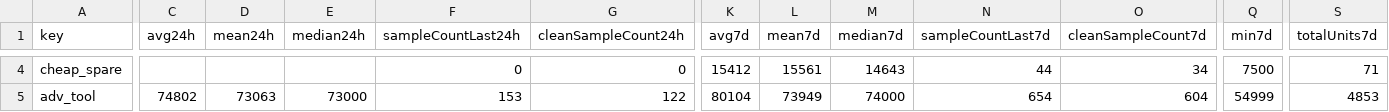
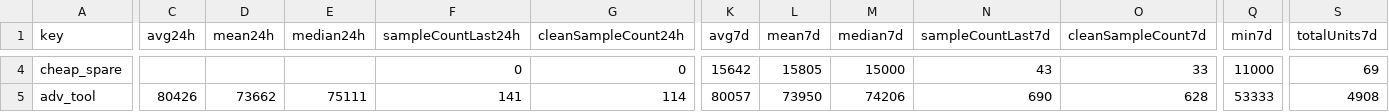
Before and after one commit to 4bidden-knowledge/Stalcrafter-X, a CSV file: prices.csv, drawn as a sheet; only a part is shown, gaps mark what is left out; the diff covers the shown part only; the diff names each change by its address in the sheet, - before the commit and + after, or states it on an @@ line.

Commit message:
Update prices.json (auto)

```diff
--- a/prices.csv
+++ b/prices.csv
-K4 (avg7d): 15412
+K4 (avg7d): 15642
-L4 (mean7d): 15561
+L4 (mean7d): 15805
-M4 (median7d): 14643
+M4 (median7d): 15000
-N4 (sampleCountLast7d): 44
+N4 (sampleCountLast7d): 43
-O4 (cleanSampleCount7d): 34
+O4 (cleanSampleCount7d): 33
-Q4 (min7d): 7500
+Q4 (min7d): 11000
-S4 (totalUnits7d): 71
+S4 (totalUnits7d): 69
-C5 (avg24h): 74802
+C5 (avg24h): 80426
-D5 (mean24h): 73063
+D5 (mean24h): 73662
-E5 (median24h): 73000
+E5 (median24h): 75111
-F5 (sampleCountLast24h): 153
+F5 (sampleCountLast24h): 141
-G5 (cleanSampleCount24h): 122
+G5 (cleanSampleCount24h): 114
-K5 (avg7d): 80104
+K5 (avg7d): 80057
-L5 (mean7d): 73949
+L5 (mean7d): 73950
-M5 (median7d): 74000
+M5 (median7d): 74206
-N5 (sampleCountLast7d): 654
+N5 (sampleCountLast7d): 690
-O5 (cleanSampleCount7d): 604
+O5 (cleanSampleCount7d): 628
-Q5 (min7d): 54999
+Q5 (min7d): 53333
-S5 (totalUnits7d): 4853
+S5 (totalUnits7d): 4908
```
Also changed, not shown: 110 edited cells elsewhere in this file, 2 other files.
